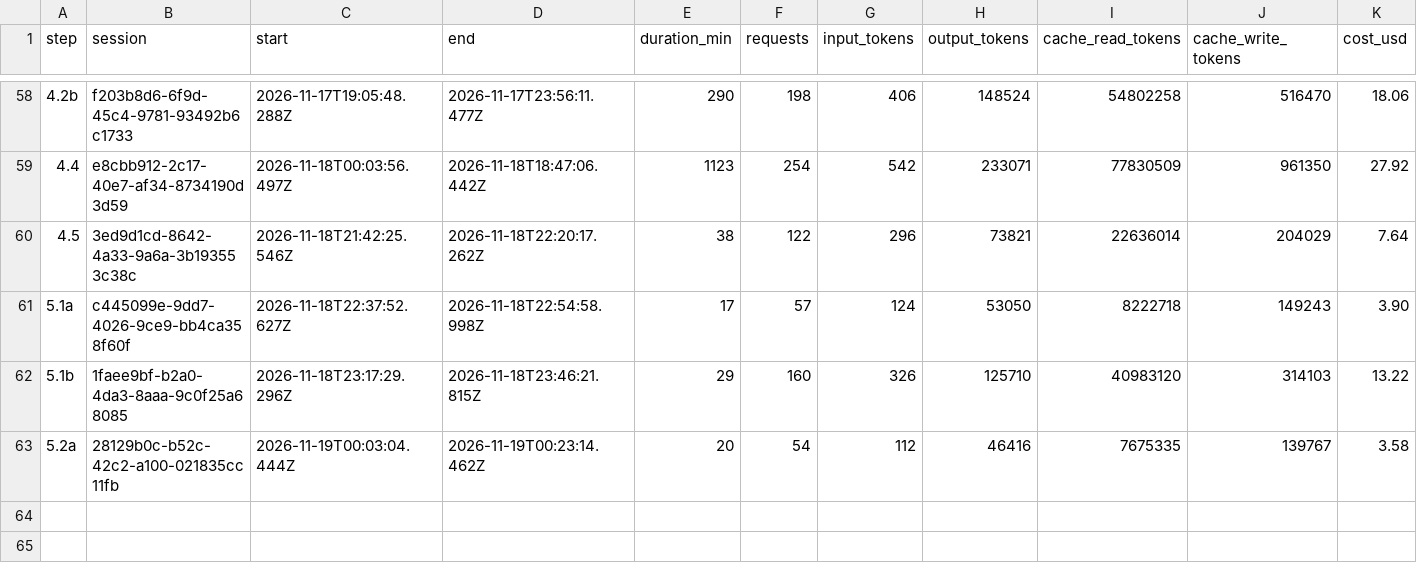
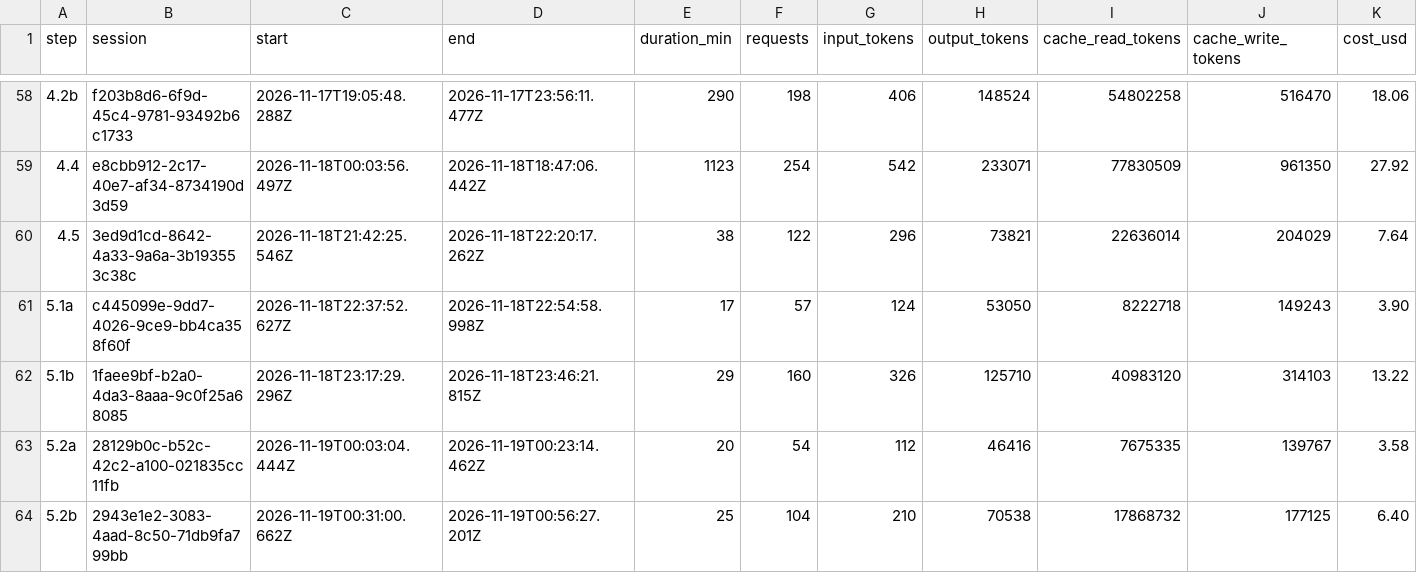
Before and after one commit to PeHachePe/tutoria, a CSV file: docs/bitacora/metricas.csv, drawn as a sheet; only a part is shown, gaps mark what is left out; rows hold the shown columns only; the diff names each change by its address in the sheet, - before the commit and + after, or states it on an @@ line.

Commit message:
docs: close step 5.2b (step 5.2b)
Add the 11-grupos screen sheet, the log of the step with its metrics,
its row in REGISTRO, its pending e2e checks and the screenshots of the
screen. Remove the flaky password-dialog test from PENDIENTES: its
cause was found and fixed in this step.

```diff
--- a/docs/bitacora/metricas.csv
+++ b/docs/bitacora/metricas.csv
+row 64: 5.2b | 2943e1e2-3083-4aad-8c50-71db9fa799bb | 2026-11-19T00:31:00.662Z | 2026-11-19T00:56:27.201Z | 25 | 104 | 210 | 70538 | 17868732 | 177125 | 6.40
```
Also changed, not shown: 8 other files.
